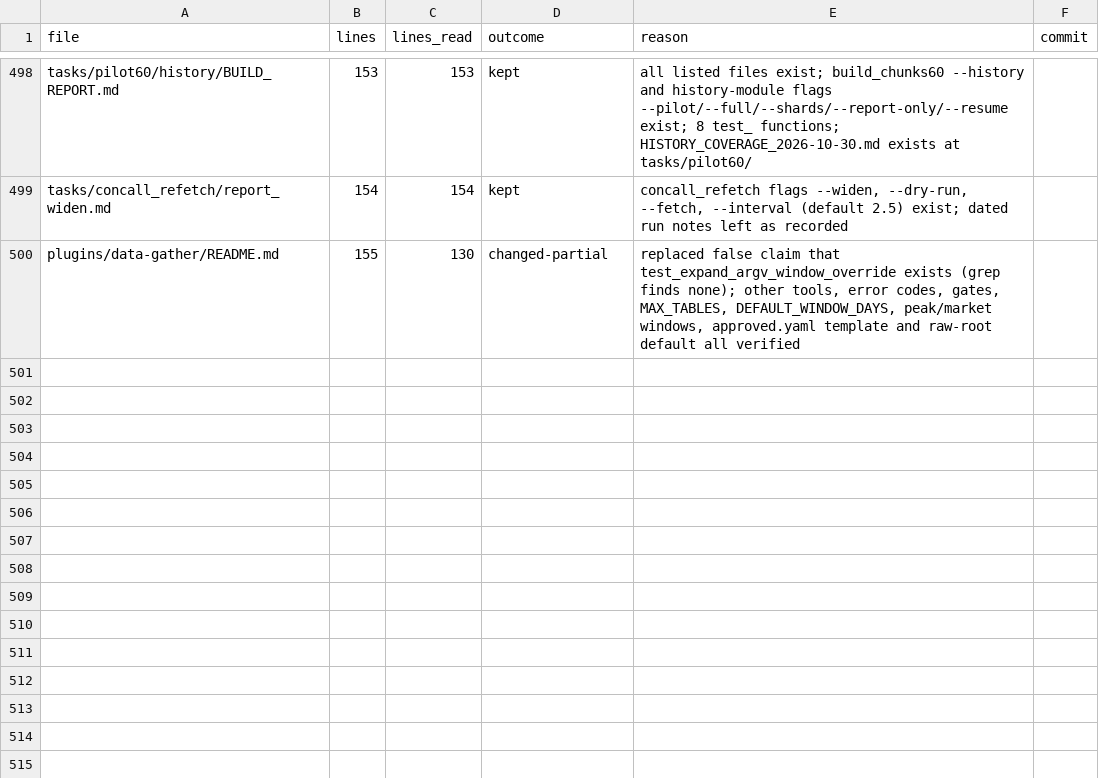
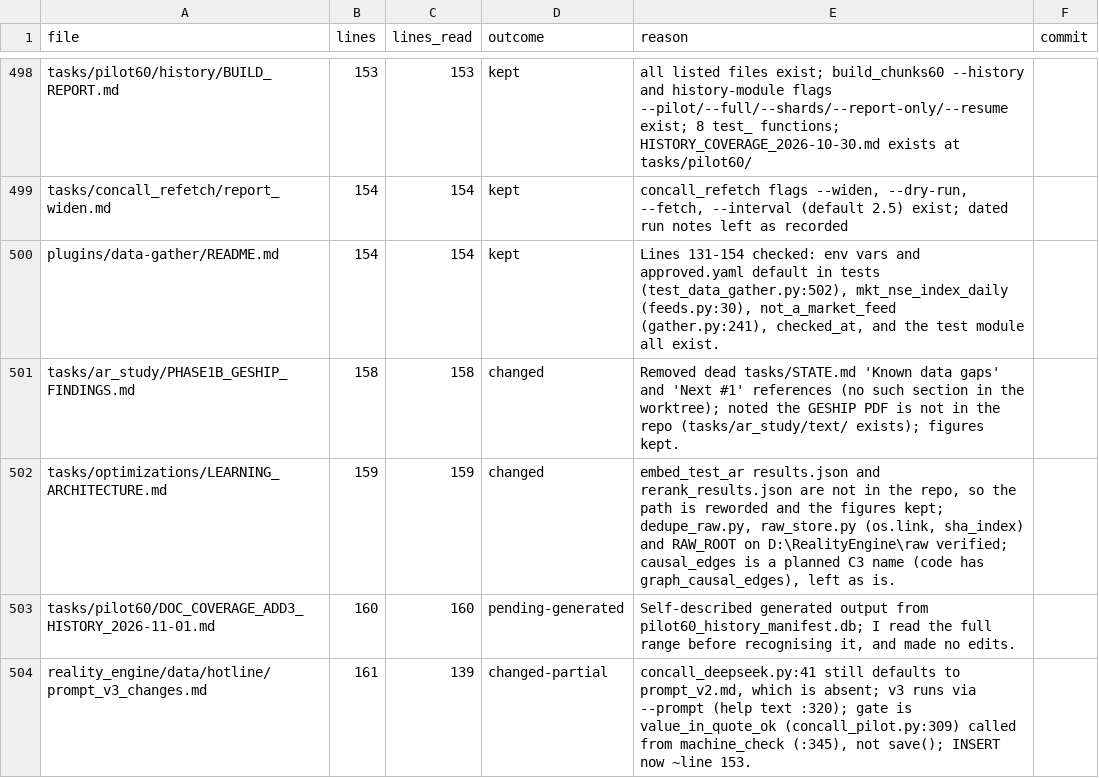
Before and after one commit to kakazuya/Reality-Engine, a CSV file: tasks/handoff/DOC_REVIEW_PROGRESS.csv, drawn as a sheet; only a part is shown, gaps mark what is left out.

```diff
--- a/tasks/handoff/DOC_REVIEW_PROGRESS.csv
+++ b/tasks/handoff/DOC_REVIEW_PROGRESS.csv
@@ -499,2 +499,6 @@ tasks/pilot60/history/BUILD_REPORT.md,153,153,kept,all listed files exist; build
 tasks/concall_refetch/report_widen.md,154,154,kept,"concall_refetch flags --widen, --dry-run, --fetch, --interval (default 2.5) exist; dated run notes left as recorded",
-plugins/data-gather/README.md,155,130,changed-partial,"replaced false claim that test_expand_argv_window_override exists (grep finds none); other tools, error codes, gates, MAX_TABLES, DEFAULT_WINDOW_DAYS, peak/market windows, approved.yaml template and raw-root default all verified",
+plugins/data-gather/README.md,154,154,kept,"Lines 131-154 checked: env vars and approved.yaml default in tests (test_data_gather.py:502), mkt_nse_index_daily (feeds.py:30), not_a_market_feed (gather.py:241), checked_at, and the test module all exist.",
+tasks/ar_study/PHASE1B_GESHIP_FINDINGS.md,158,158,changed,Removed dead tasks/STATE.md 'Known data gaps' and 'Next #1' references (no such section in the worktree); noted the GESHIP PDF is not in the repo (tasks/ar_study/text/ exists); figures kept.,
+tasks/optimizations/LEARNING_ARCHITECTURE.md,159,159,changed,"embed_test_ar results.json and rerank_results.json are not in the repo, so the path is reworded and the figures kept; dedupe_raw.py, raw_store.py (os.link, sha_index) and RAW_ROOT on D:\RealityEngine\raw verified; causal_edges is a planned C3 name (code has graph_causal_edges), left as is.",
+tasks/pilot60/DOC_COVERAGE_ADD3_HISTORY_2026-11-01.md,160,160,pending-generated,"Self-described generated output from pilot60_history_manifest.db; I read the full range before recognising it, and made no edits.",
+reality_engine/data/hotline/prompt_v3_changes.md,161,139,changed-partial,"concall_deepseek.py:41 still defaults to prompt_v2.md, which is absent; v3 runs via --prompt (help text :320); gate is value_in_quote_ok (concall_pilot.py:309) called from machine_check (:345), not save(); INSERT now ~line 153.",
```
Also changed, not shown: 3 other files.
